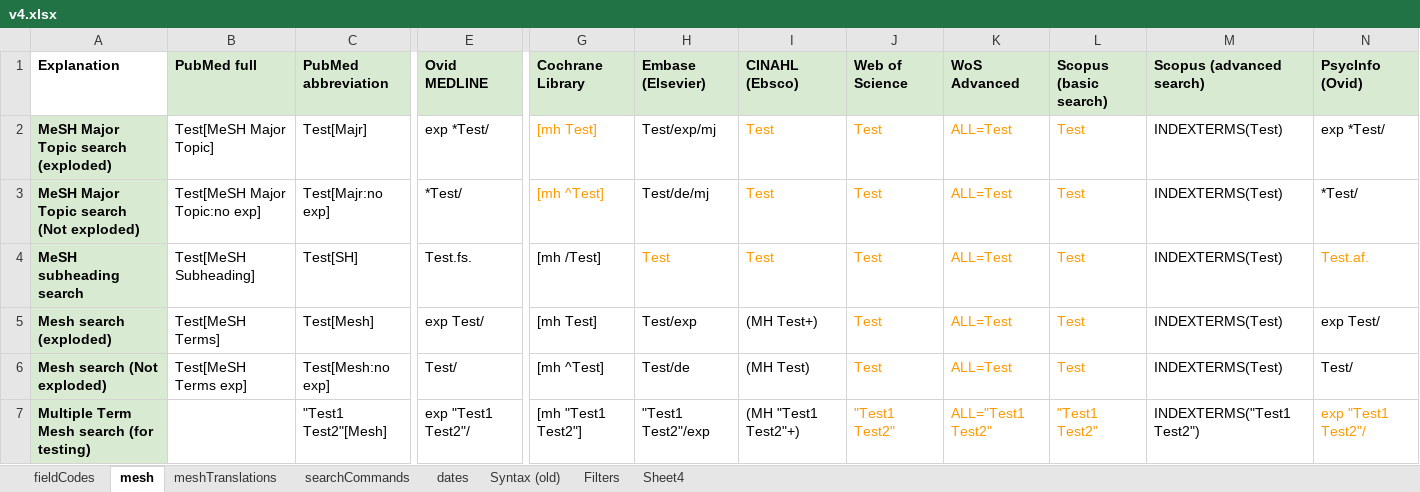
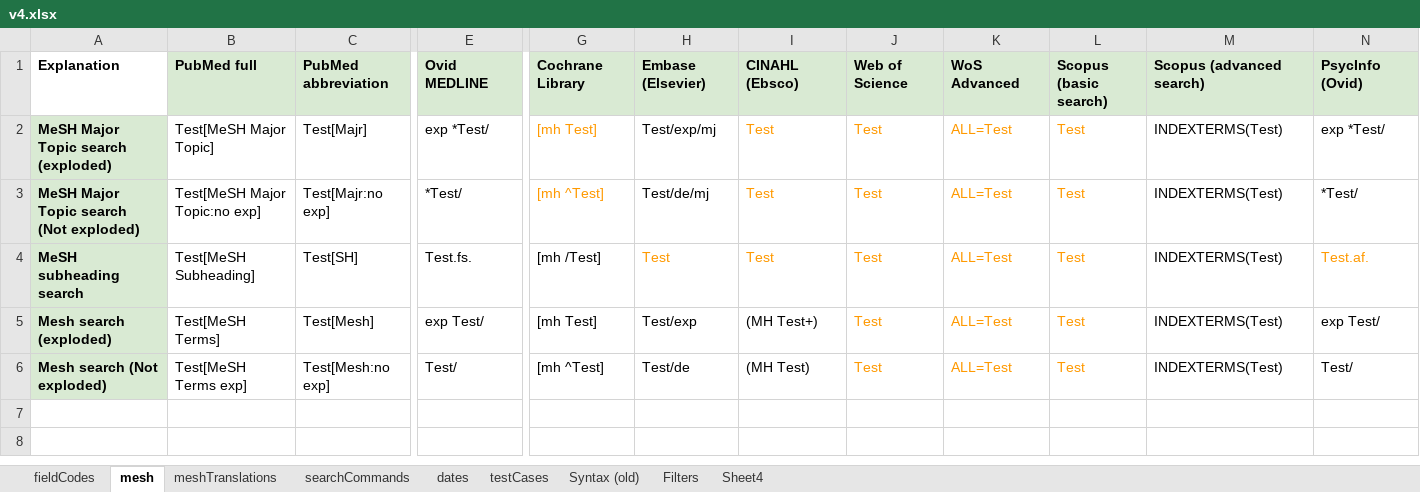
Before and after one commit to IEBH/sra-polyglot, an Excel workbook: data/v4.xlsx, sheet mesh, drawn as a sheet; only a part is shown, gaps mark what is left out; values as stored, in another font and other column widths than the file's, no borders; charts and pictures and conditional formats not drawn; rows hold the shown columns only; the diff names each change by its address in the sheet, - before the commit and + after, or states it on an @@ line.

Commit message:
test: Search commands testing

```diff
--- a/data/v4.xlsx (sheet mesh)
+++ b/data/v4.xlsx (sheet mesh)
+sheet tab: testCases
-row 7: Multiple Term Mesh search (for testing) |  | "Test1 Test2"[Mesh] | exp "Test1 Test2"/ | [mh "Test1 Test2"] | "Test1 Test2"/exp | (MH "Test1 Test2"+) | "Test1 Test2" | ALL="Test1 Test2" | "Test1 Test2" | INDEXTERMS("Test1 Test2") | exp "Test1 Test2"/
```
Also changed, not shown: sheet meshTranslations, sheet searchCommands, charts or pictures, 2 other files.
